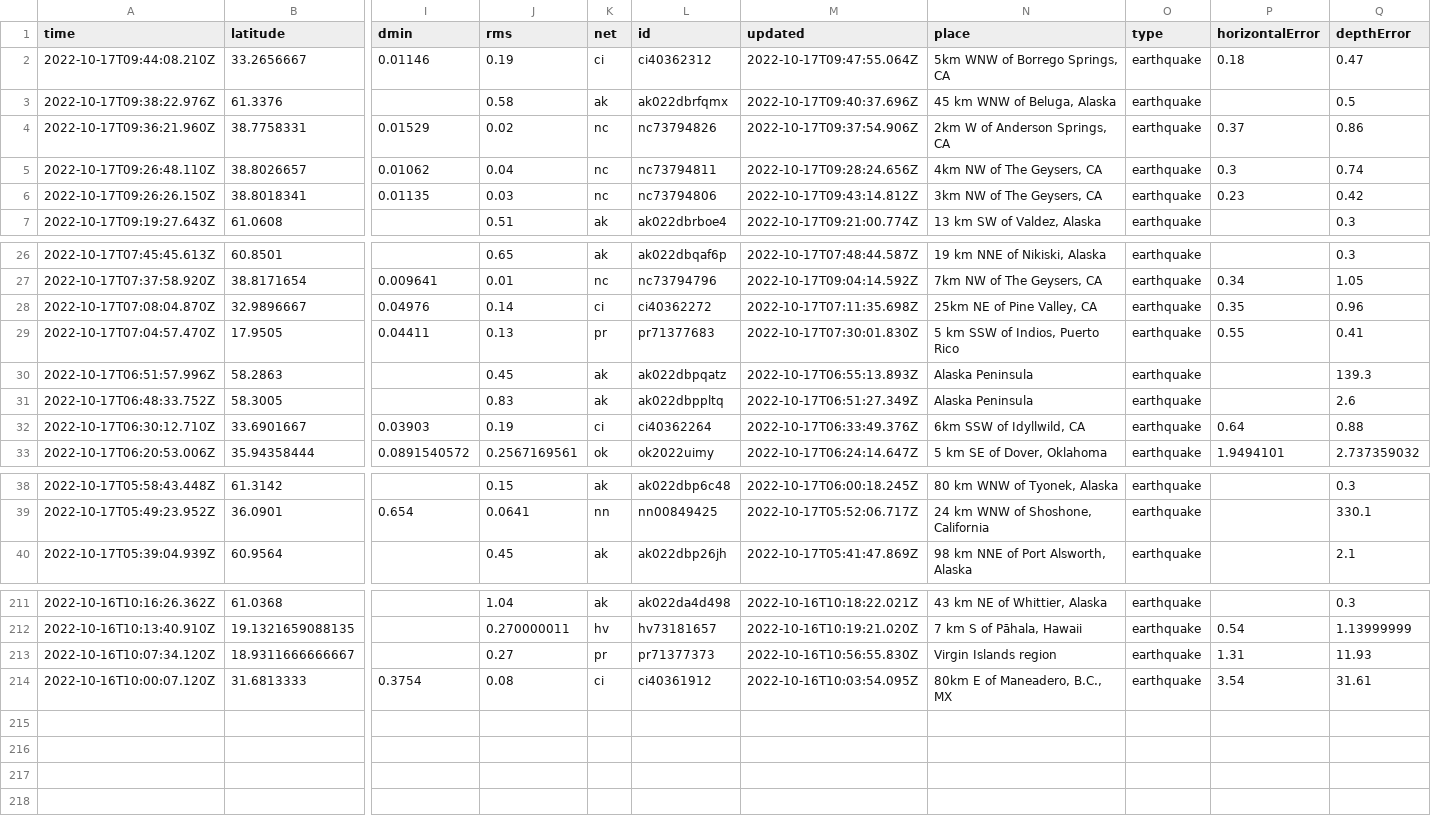
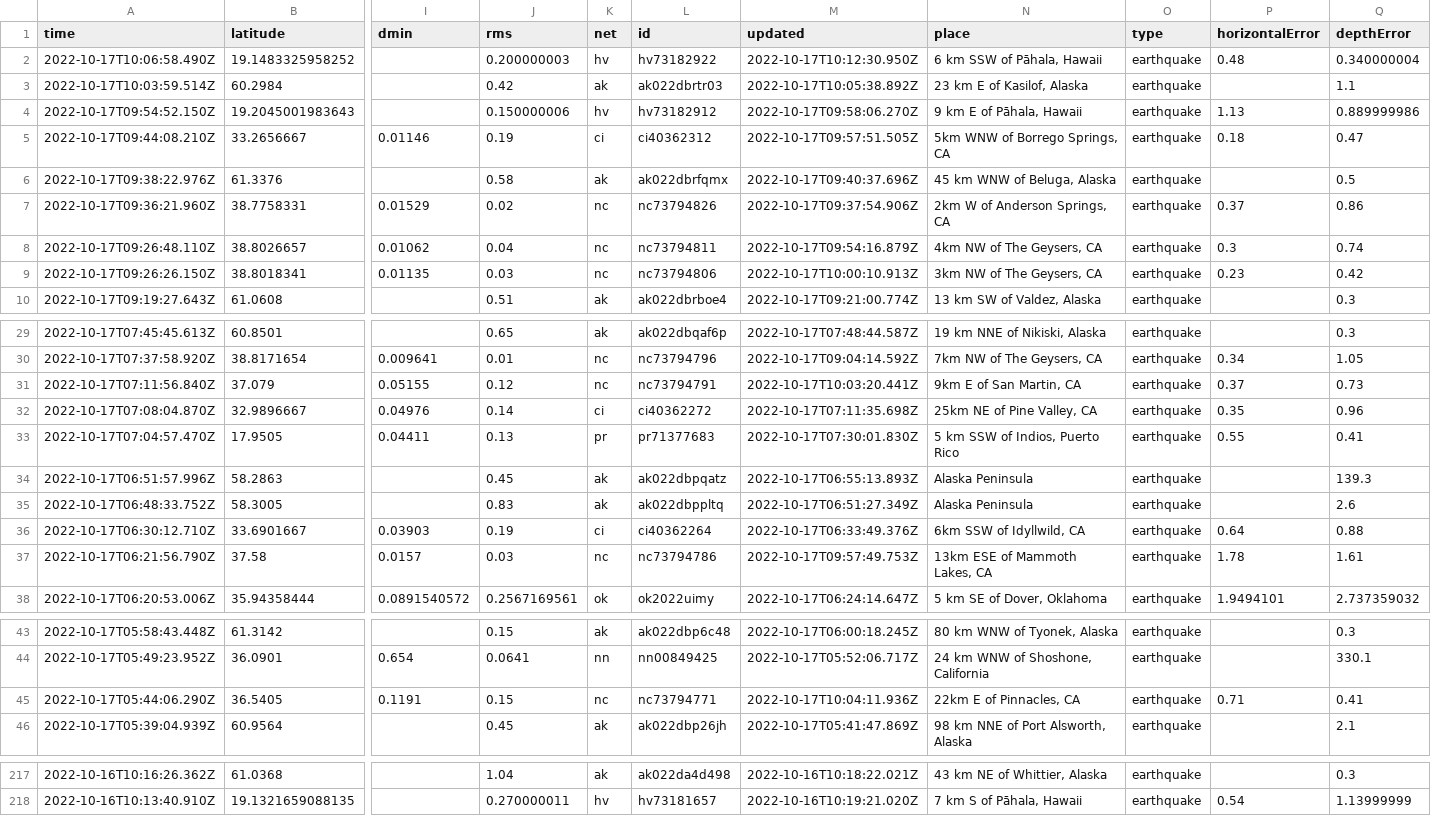
Before and after one commit to marypasciak/nicar-2022-github-actions, a CSV file: usgs_current.csv, drawn as a sheet; only a part is shown, gaps mark what is left out; removed rows and columns are numbered as before the commit, all else as after; rows hold the shown columns only; the diff names each change by its address in the sheet, - before the commit and + after, or states it on an @@ line.

```diff
--- a/usgs_current.csv
+++ b/usgs_current.csv
+row 2: 2022-10-17T10:06:58.490Z | 19.1483325958252 |  | 0.200000003 | hv | hv73182922 | 2022-10-17T10:12:30.950Z | 6 km SSW of Pāhala, Hawaii | earthquake | 0.48 | 0.340000004
+row 3: 2022-10-17T10:03:59.514Z | 60.2984 |  | 0.42 | ak | ak022dbrtr03 | 2022-10-17T10:05:38.892Z | 23 km E of Kasilof, Alaska | earthquake |  | 1.1
+row 4: 2022-10-17T09:54:52.150Z | 19.2045001983643 |  | 0.150000006 | hv | hv73182912 | 2022-10-17T09:58:06.270Z | 9 km E of Pāhala, Hawaii | earthquake | 1.13 | 0.889999986
-M5 (updated): 2022-10-17T09:47:55.064Z
+M5 (updated): 2022-10-17T09:57:51.505Z
-M8 (updated): 2022-10-17T09:28:24.656Z
+M8 (updated): 2022-10-17T09:54:16.879Z
-M9 (updated): 2022-10-17T09:43:14.812Z
+M9 (updated): 2022-10-17T10:00:10.913Z
+row 31: 2022-10-17T07:11:56.840Z | 37.079 | 0.05155 | 0.12 | nc | nc73794791 | 2022-10-17T10:03:20.441Z | 9km E of San Martin, CA | earthquake | 0.37 | 0.73
+row 37: 2022-10-17T06:21:56.790Z | 37.58 | 0.0157 | 0.03 | nc | nc73794786 | 2022-10-17T09:57:49.753Z | 13km ESE of Mammoth Lakes, CA | earthquake | 1.78 | 1.61
+row 45: 2022-10-17T05:44:06.290Z | 36.5405 | 0.1191 | 0.15 | nc | nc73794771 | 2022-10-17T10:04:11.936Z | 22km E of Pinnacles, CA | earthquake | 0.71 | 0.41
-row 213: 2022-10-16T10:07:34.120Z | 18.9311666666667 |  | 0.27 | pr | pr71377373 | 2022-10-16T10:56:55.830Z | Virgin Islands region | earthquake | 1.31 | 11.93
-row 214: 2022-10-16T10:00:07.120Z | 31.6813333 | 0.3754 | 0.08 | ci | ci40361912 | 2022-10-16T10:03:54.095Z | 80km E of Maneadero, B.C., MX | earthquake | 3.54 | 31.61
```
